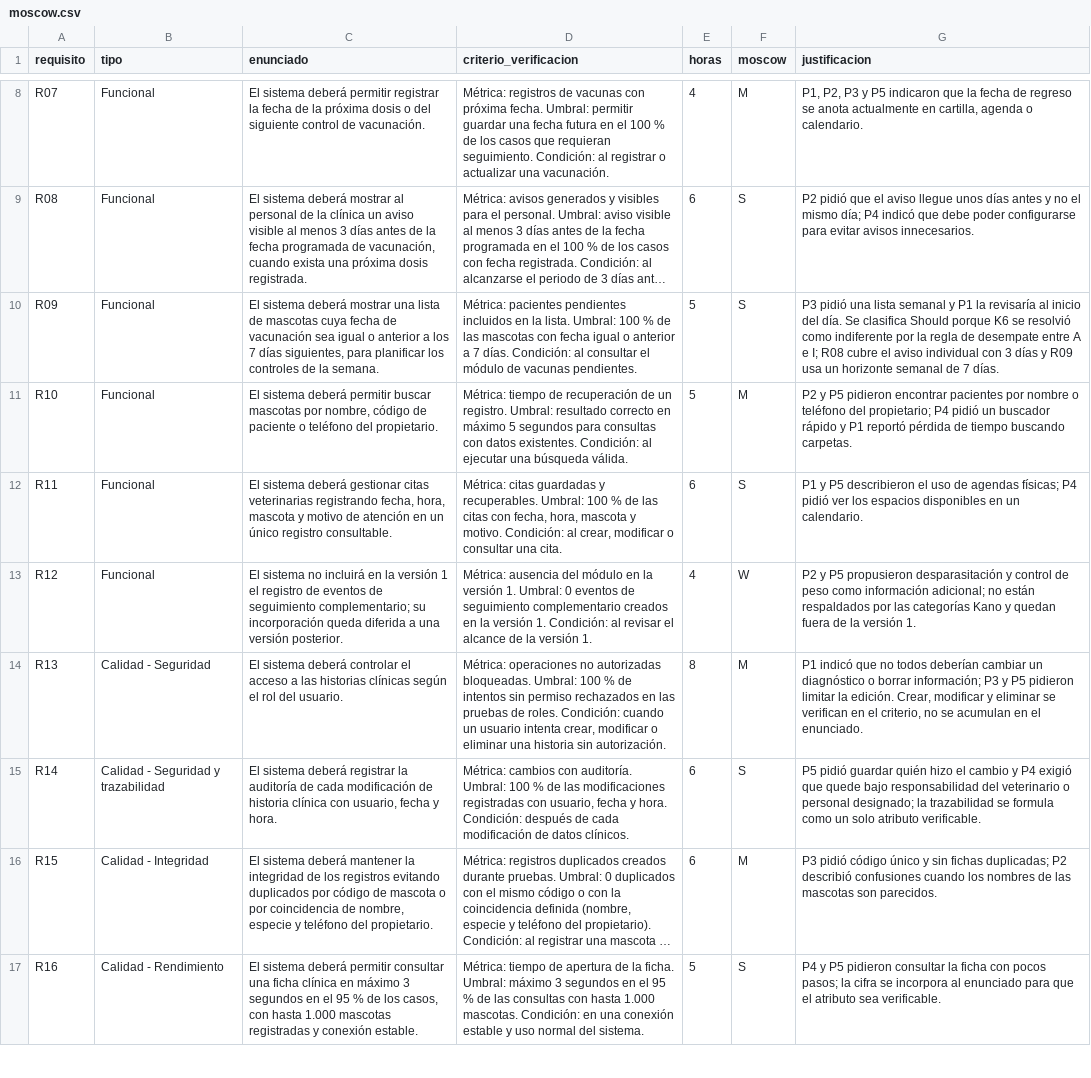
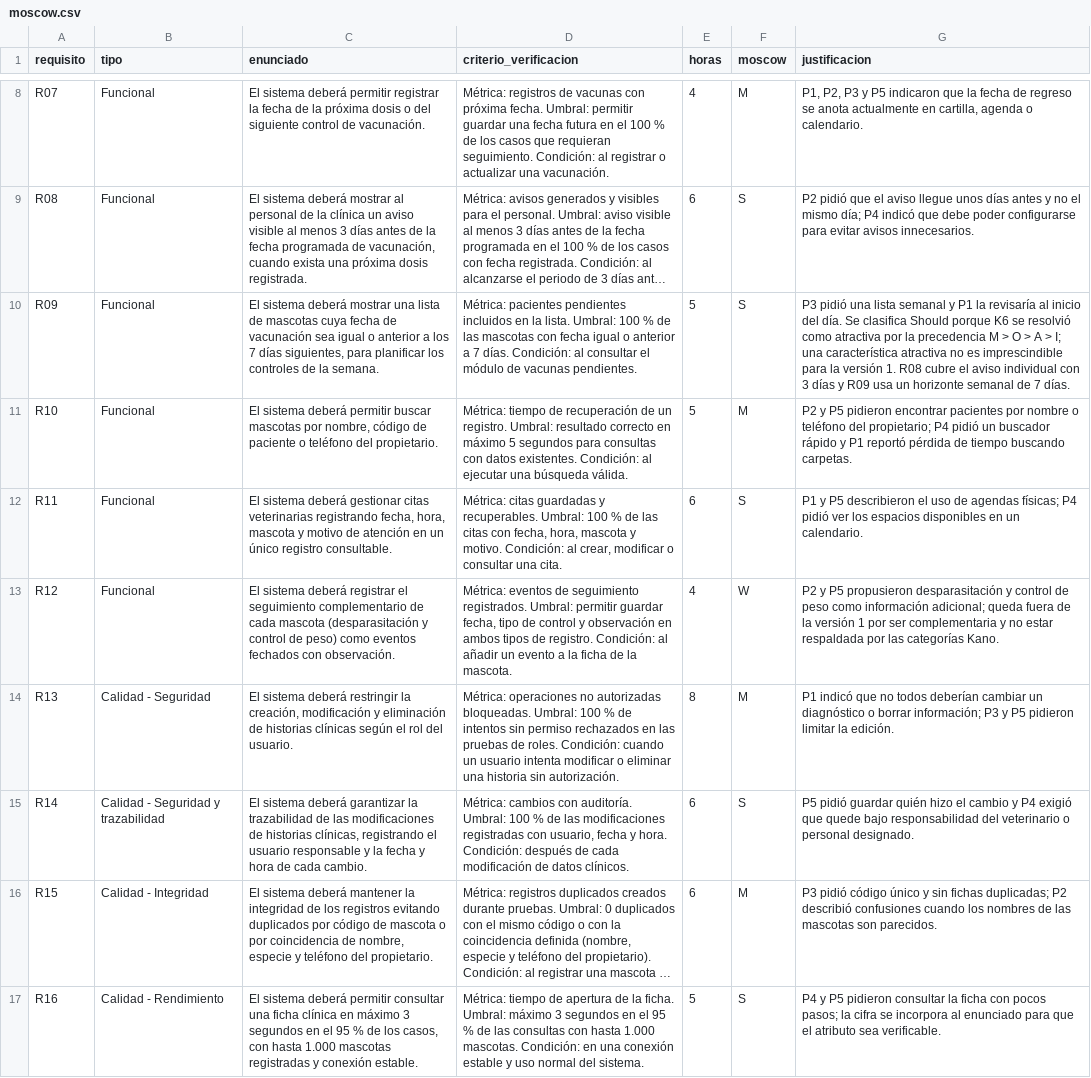
Before and after one commit to jean200525/ISR401-RobinsonJeanpierre, a CSV file: TA-IND-02/datos/moscow.csv, drawn as a sheet; only a part is shown, gaps mark what is left out; long unchanged cells end in …; the diff covers the shown part only; the diff names each change by its address in the sheet, - before the commit and + after, or states it on an @@ line.

Commit message:
Corregir trazabilidad, desempate Kano e historial de evidencia
Restaura los veinte enunciados votados, aplica la precedencia M > O > A > I con fuente documentada, registra 23 huellas únicas y el hueco V1-03, y elimina texto dirigido al corrector. Incluye main.pdf recompilado.

```diff
--- a/TA-IND-02/datos/moscow.csv
+++ b/TA-IND-02/datos/moscow.csv
-G10 (justificacion): …resolvió como indiferente por la regla de desempate entre A e I; R08 cubre…
+G10 (justificacion): …resolvió como atractiva por la precedencia M > O > A > I; una característica atractiva no es imprescindible para la versión 1. R08 cubre…
-C13 (enunciado): El sistema no incluirá en la versión 1 el registro de eventos de seguimiento complementario; su incorporación queda diferida a una versión posterior.
+C13 (enunciado): El sistema deberá registrar el seguimiento complementario de cada mascota (desparasitación y control de peso) como eventos fechados con observación.
-D13 (criterio_verificacion): Métrica: ausencia del módulo en la versión 1. Umbral: 0 eventos de seguimiento complementario creados en la versión 1. Condición: al revisar el alcance de la versión 1.
+D13 (criterio_verificacion): Métrica: eventos de seguimiento registrados. Umbral: permitir guardar fecha, tipo de control y observación en ambos tipos de registro. Condición: al añadir un evento a la ficha de la mascota.
-G13 (justificacion): …información adicional; no están respaldados por las categorías Kano y quedan fuera de la versión 1.
+G13 (justificacion): …información adicional; queda fuera de la versión 1 por ser complementaria y no estar respaldada por las categorías Kano.
-C14 (enunciado): …sistema deberá controlar el acceso a las historias clínicas…
+C14 (enunciado): …sistema deberá restringir la creación, modificación y eliminación de historias clínicas…
-D14 (criterio_verificacion): …usuario intenta crear, modificar o…
+D14 (criterio_verificacion): …usuario intenta modificar o…
-G14 (justificacion): …la edición. Crear, modificar y eliminar se verifican en el criterio, no se acumulan en el enunciado.
+G14 (justificacion): …la edición.
-C15 (enunciado): …sistema deberá registrar la auditoría de cada modificación de historia clínica con usuario, fecha y hora.
+C15 (enunciado): …sistema deberá garantizar la trazabilidad de las modificaciones de historias clínicas, registrando el usuario responsable y la fecha y hora de cada cambio.
-G15 (justificacion): …o personal designado; la trazabilidad se formula como un solo atributo verificable.
+G15 (justificacion): …o personal designado.
```
Also changed, not shown: 3 edited cells elsewhere in this file, 8 other files.
